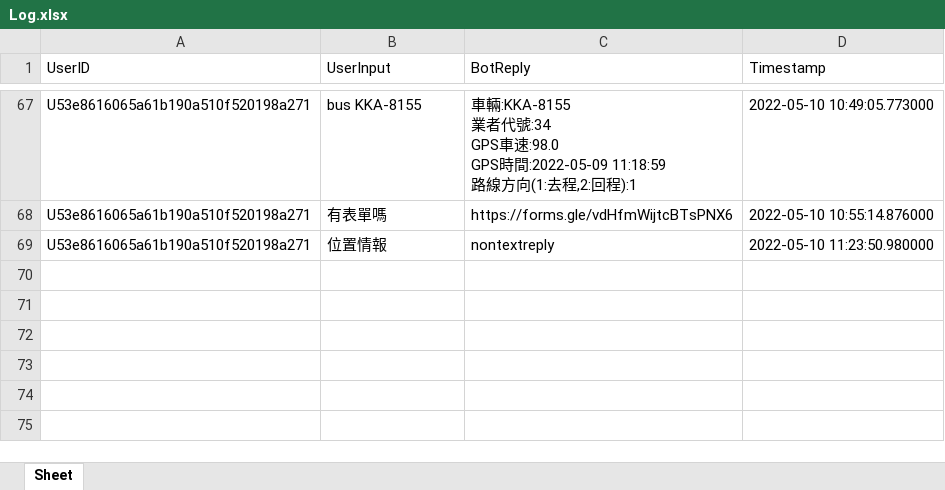
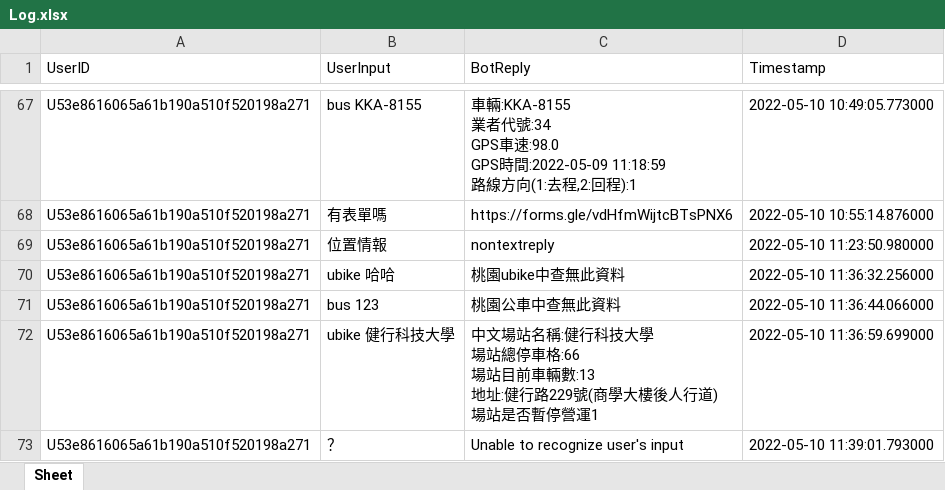
Before and after one commit to cgyinthehouse/cgy-line-bot, an Excel workbook: Log.xlsx, sheet Sheet, drawn as a sheet; only a part is shown, gaps mark what is left out; values as stored, in another font and other column widths than the file's, no borders; ↵ is a line break in a cell; the diff names each change by its address in the sheet, - before the commit and + after, or states it on an @@ line.

```diff
--- a/Log.xlsx (sheet Sheet)
+++ b/Log.xlsx (sheet Sheet)
+row 70: U53e8616065a61b190a510f520198a271 | ubike 哈哈 | 桃園ubike中查無此資料 | 2022-05-10 11:36:32.256000
+row 71: U53e8616065a61b190a510f520198a271 | bus 123 | 桃園公車中查無此資料 | 2022-05-10 11:36:44.066000
+row 72: U53e8616065a61b190a510f520198a271 | ubike 健行科技大學 | 中文場站名稱:健行科技大學 ↵ 場站總停車格:66 ↵ 場站目前車輛數:13 ↵ 地址:健行路229號(商學大樓後人行道) ↵ 場站是否暫停營運1 | 2022-05-10 11:36:59.699000
+row 73: U53e8616065a61b190a510f520198a271 | ？ | Unable to recognize user's input | 2022-05-10 11:39:01.793000
```
Also changed, not shown: 9 other files.
